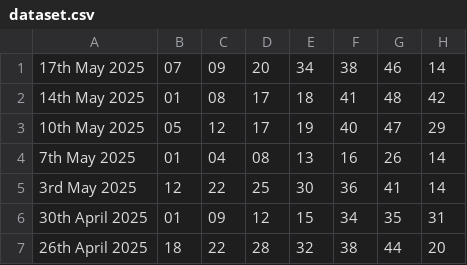
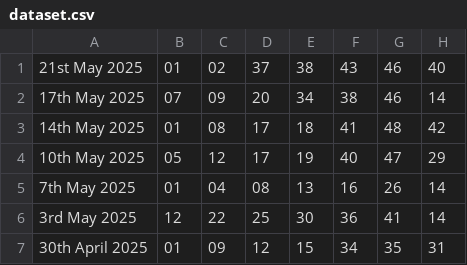
Before and after one commit to MishaD8/Python_Learning, a CSV file: Project_lottery/dataset.csv, drawn as a sheet; only a part is shown; the shorter side is filled out with more unchanged rows.

Commit message:
started to solve tasks on list 1

```diff
--- a/Project_lottery/dataset.csv
+++ b/Project_lottery/dataset.csv
@@ -1 +1,2 @@
+21st May 2025,01,02,37,38,43,46,40
 17th May 2025,07,09,20,34,38,46,14
```
Also changed, not shown: 2 other files.
